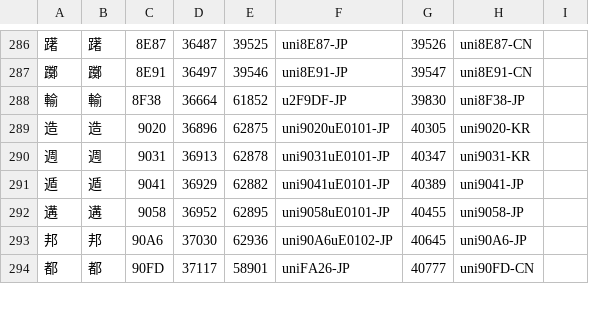
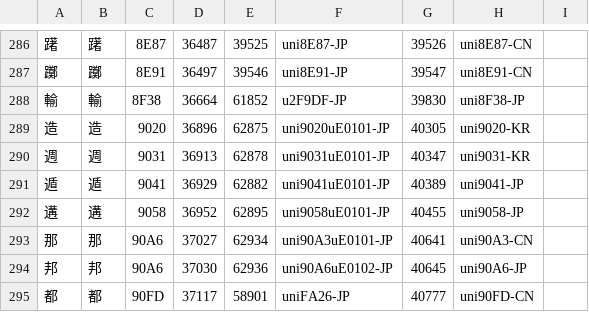
Before and after one commit to ChiuMing-Neko/ChiuKongGothic, a CSV file: Other/CMap-Overwritten_M.csv, drawn as a sheet; only a part is shown, gaps mark what is left out.

Commit message:
ChiuKong Gothic Ver 1.202

```diff
--- a/Other/CMap-Overwritten_M.csv
+++ b/Other/CMap-Overwritten_M.csv
@@ -292,2 +292,3 @@
 遘,遘,9058,36952,62895,uni9058uE0101-JP,40455,uni9058-JP,
+那,那,90A6,37027,62934,uni90A3uE0101-JP,40641,uni90A3-CN,
 邦,邦,90A6,37030,62936,uni90A6uE0102-JP,40645,uni90A6-JP,
```
